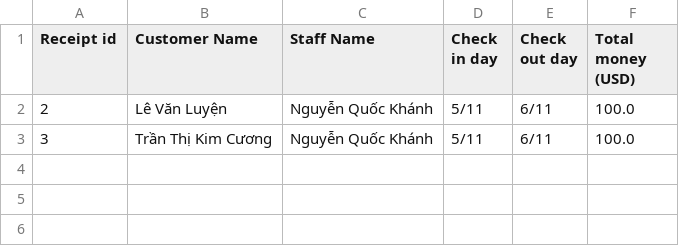
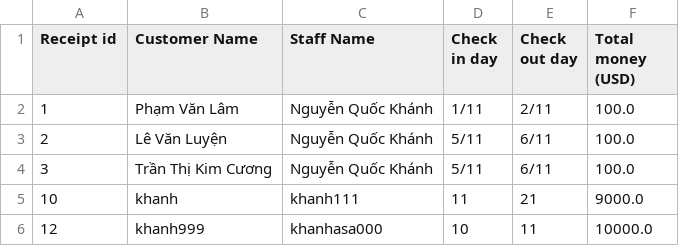
Before and after one commit to quockhanh23/Case, a CSV file: fileReceipt.csv, drawn as a sheet; the diff names each change by its address in the sheet, - before the commit and + after, or states it on an @@ line.

```diff
--- a/fileReceipt.csv
+++ b/fileReceipt.csv
+row 2: 1 | Phạm Văn Lâm | Nguyễn Quốc Khánh | 1/11 | 2/11 | 100.0
+row 5: 10 | khanh | khanh111 | 11 | 21 | 9000.0
+row 6: 12 | khanh999 | khanhasa000 | 10 | 11 | 10000.0
```
Also changed, not shown: 10 other files.
